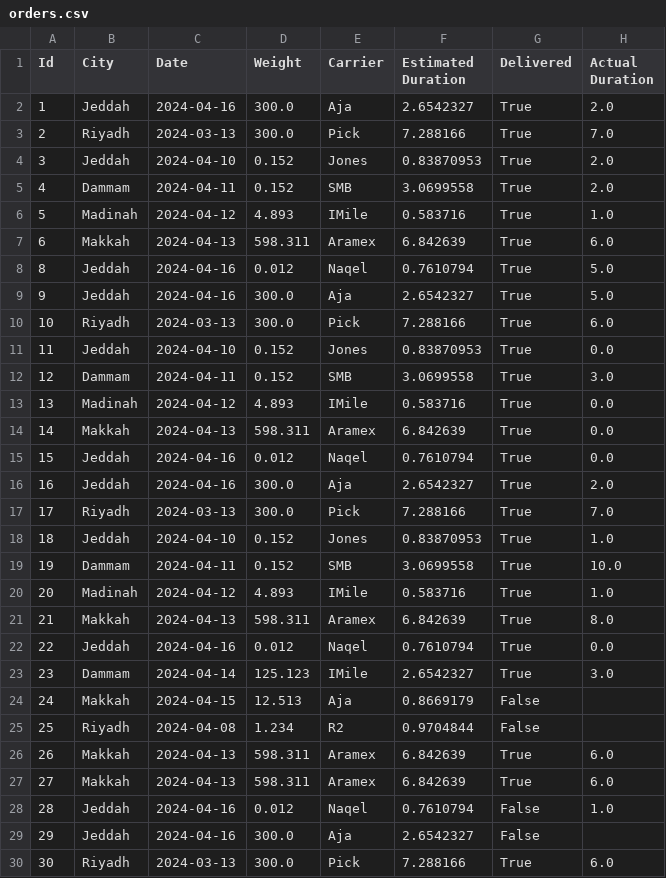
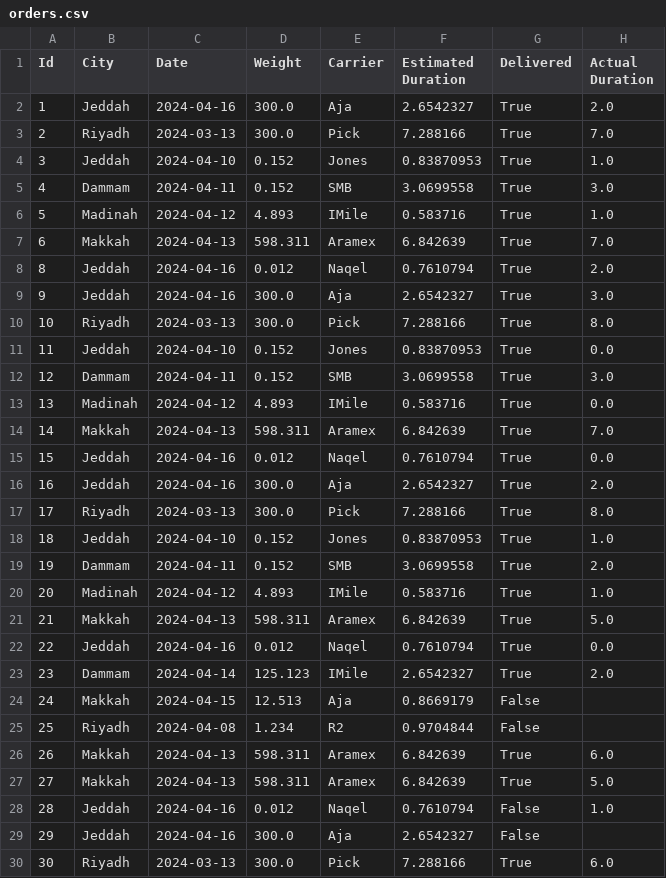
Before and after one commit to AshrafAaref21/Transportation-Optimization, a CSV file: orders.csv, drawn as a sheet; only a part is shown; the diff covers the shown part only.

Commit message:
Update orders.csv

```diff
--- a/orders.csv
+++ b/orders.csv
@@ -3,9 +3,9 @@ Id,City,Date,Weight,Carrier,Estimated Duration,Delivered,Actual Duration
 2,Riyadh,2024-03-13,300.0,Pick,7.288166,True,7.0
-3,Jeddah,2024-04-10,0.152,Jones,0.83870953,True,2.0
-4,Dammam,2024-04-11,0.152,SMB,3.0699558,True,2.0
+3,Jeddah,2024-04-10,0.152,Jones,0.83870953,True,1.0
+4,Dammam,2024-04-11,0.152,SMB,3.0699558,True,3.0
 5,Madinah,2024-04-12,4.893,IMile,0.583716,True,1.0
-6,Makkah,2024-04-13,598.311,Aramex,6.842639,True,6.0
-8,Jeddah,2024-04-16,0.012,Naqel,0.7610794,True,5.0
-9,Jeddah,2024-04-16,300.0,Aja,2.6542327,True,5.0
-10,Riyadh,2024-03-13,300.0,Pick,7.288166,True,6.0
+6,Makkah,2024-04-13,598.311,Aramex,6.842639,True,7.0
+8,Jeddah,2024-04-16,0.012,Naqel,0.7610794,True,2.0
+9,Jeddah,2024-04-16,300.0,Aja,2.6542327,True,3.0
+10,Riyadh,2024-03-13,300.0,Pick,7.288166,True,8.0
 11,Jeddah,2024-04-10,0.152,Jones,0.83870953,True,0.0
@@ -13,12 +13,12 @@ Id,City,Date,Weight,Carrier,Estimated Duration,Delivered,Actual Duration
 13,Madinah,2024-04-12,4.893,IMile,0.583716,True,0.0
-14,Makkah,2024-04-13,598.311,Aramex,6.842639,True,0.0
+14,Makkah,2024-04-13,598.311,Aramex,6.842639,True,7.0
 15,Jeddah,2024-04-16,0.012,Naqel,0.7610794,True,0.0
 16,Jeddah,2024-04-16,300.0,Aja,2.6542327,True,2.0
-17,Riyadh,2024-03-13,300.0,Pick,7.288166,True,7.0
+17,Riyadh,2024-03-13,300.0,Pick,7.288166,True,8.0
 18,Jeddah,2024-04-10,0.152,Jones,0.83870953,True,1.0
-19,Dammam,2024-04-11,0.152,SMB,3.0699558,True,10.0
+19,Dammam,2024-04-11,0.152,SMB,3.0699558,True,2.0
 20,Madinah,2024-04-12,4.893,IMile,0.583716,True,1.0
-21,Makkah,2024-04-13,598.311,Aramex,6.842639,True,8.0
+21,Makkah,2024-04-13,598.311,Aramex,6.842639,True,5.0
 22,Jeddah,2024-04-16,0.012,Naqel,0.7610794,True,0.0
-23,Dammam,2024-04-14,125.123,IMile,2.6542327,True,3.0
+23,Dammam,2024-04-14,125.123,IMile,2.6542327,True,2.0
 24,Makkah,2024-04-15,12.513,Aja,0.8669179,False,
@@ -26,3 +26,3 @@ Id,City,Date,Weight,Carrier,Estimated Duration,Delivered,Actual Duration
 26,Makkah,2024-04-13,598.311,Aramex,6.842639,True,6.0
-27,Makkah,2024-04-13,598.311,Aramex,6.842639,True,6.0
+27,Makkah,2024-04-13,598.311,Aramex,6.842639,True,5.0
 28,Jeddah,2024-04-16,0.012,Naqel,0.7610794,False,1.0
```
Also changed, not shown: 1 edited cell elsewhere in this file.
